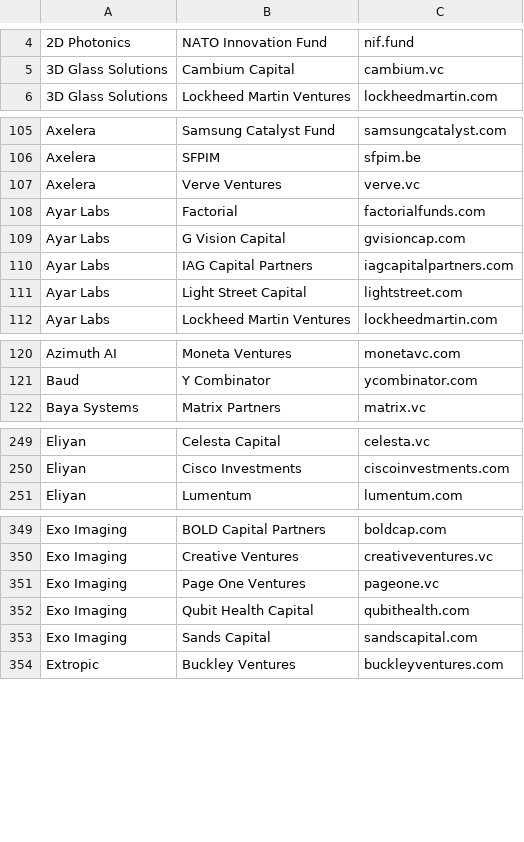
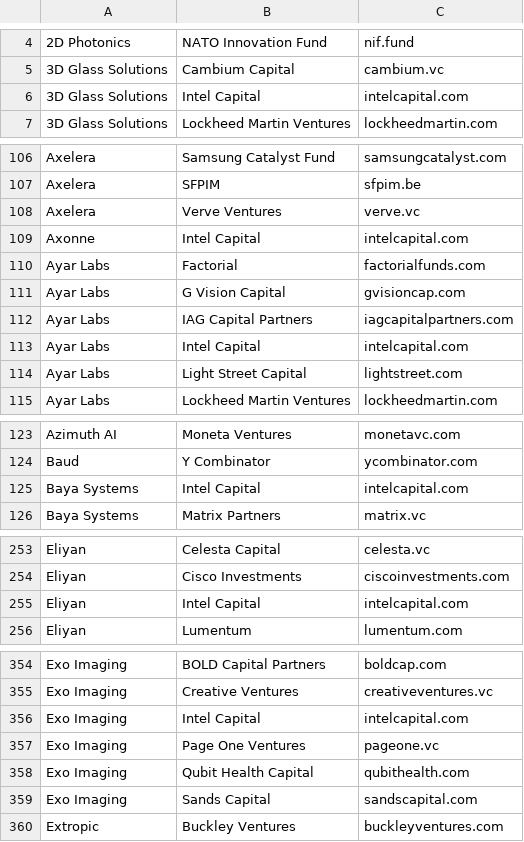
Before and after one commit to aolofsson/awesome-semiconductor-startups, a CSV file: investors.csv, drawn as a sheet; only a part is shown, gaps mark what is left out; the diff covers the shown part only; the diff names each change by its address in the sheet, - before the commit and + after, or states it on an @@ line.

Commit message:
Add 13 Intel Capital investor pairs from its portfolio page
  Source: intelcapital.com/portfolio/ company list, matched on name,
  domain tag and region.

```diff
--- a/investors.csv
+++ b/investors.csv
+row 6: 3D Glass Solutions | Intel Capital | intelcapital.com
+row 109: Axonne | Intel Capital | intelcapital.com
+row 113: Ayar Labs | Intel Capital | intelcapital.com
+row 125: Baya Systems | Intel Capital | intelcapital.com
+row 255: Eliyan | Intel Capital | intelcapital.com
+row 356: Exo Imaging | Intel Capital | intelcapital.com
```
Also changed, not shown: 7 added rows elsewhere in this file.
